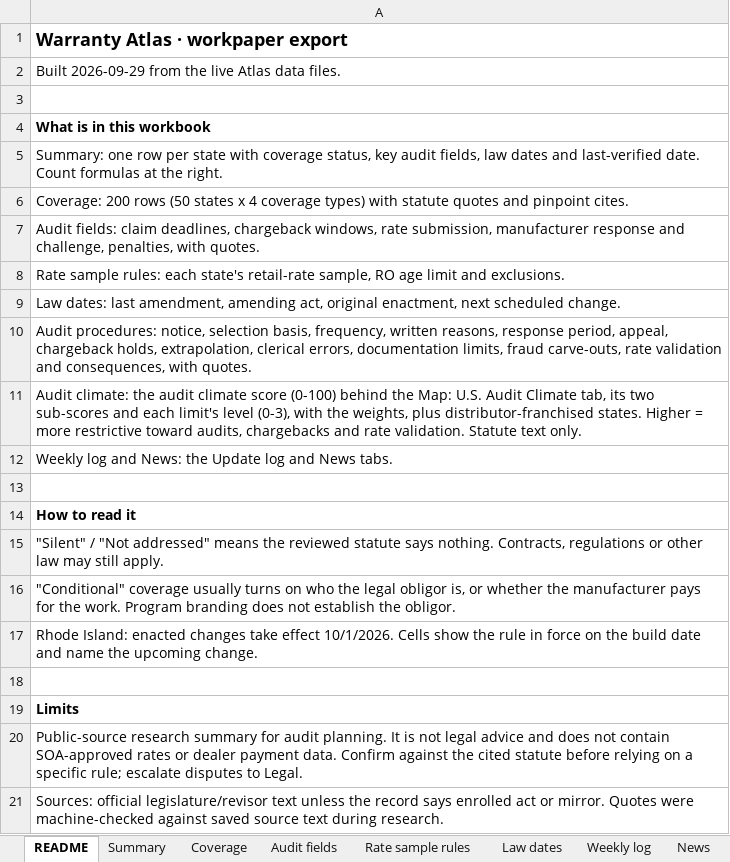
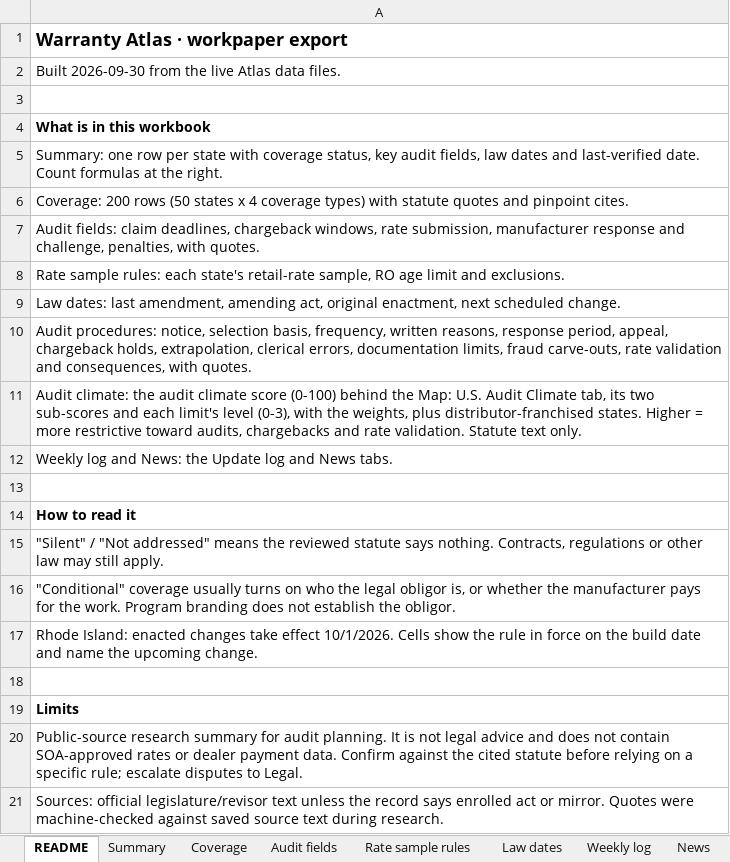
Before and after one commit to Broker593/Warranty-Reimbursement-Atlas, an Excel workbook: docs/downloads/warranty-atlas.xlsx, sheet README, drawn as a sheet; values as stored, in another font and other column widths than the file's, no borders; the diff names each change by its address in the sheet, - before the commit and + after, or states it on an @@ line.

```diff
--- a/docs/downloads/warranty-atlas.xlsx (sheet README)
+++ b/docs/downloads/warranty-atlas.xlsx (sheet README)
-A2: Built 2026-09-29 from the…
+A2: Built 2026-09-30 from the…
```
Also changed, not shown: sheet Audit climate, 59 other files.
